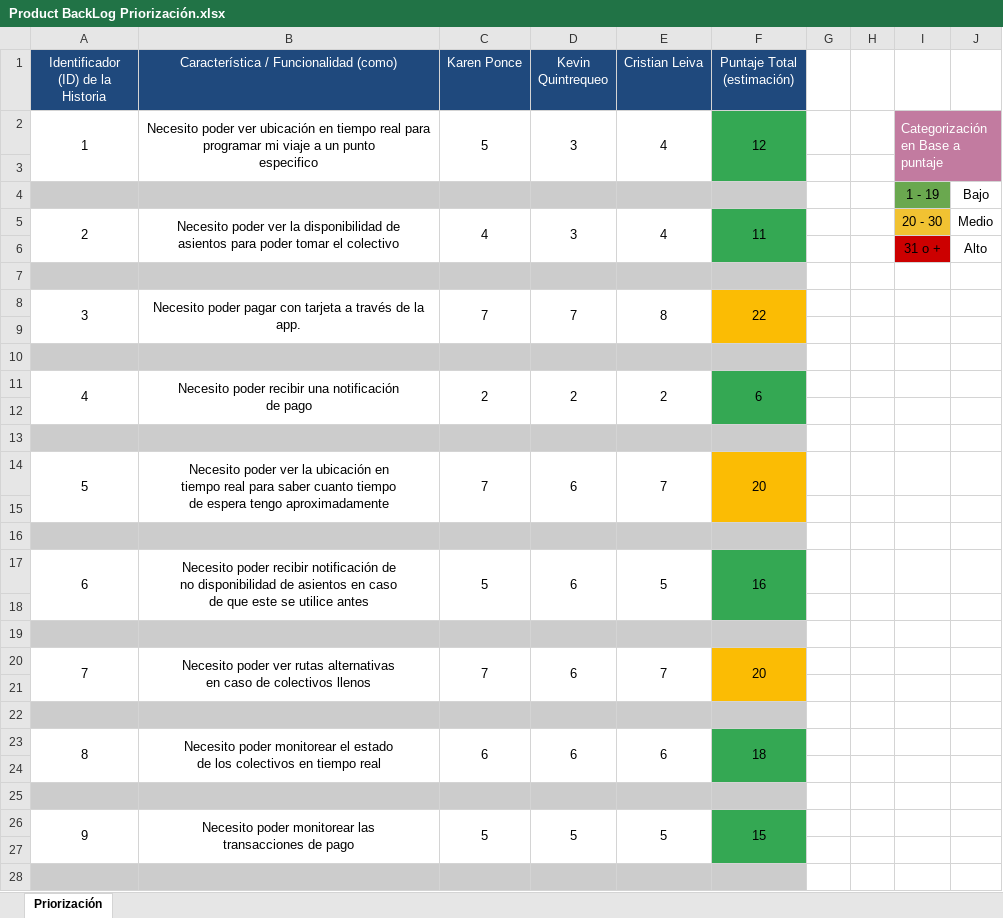
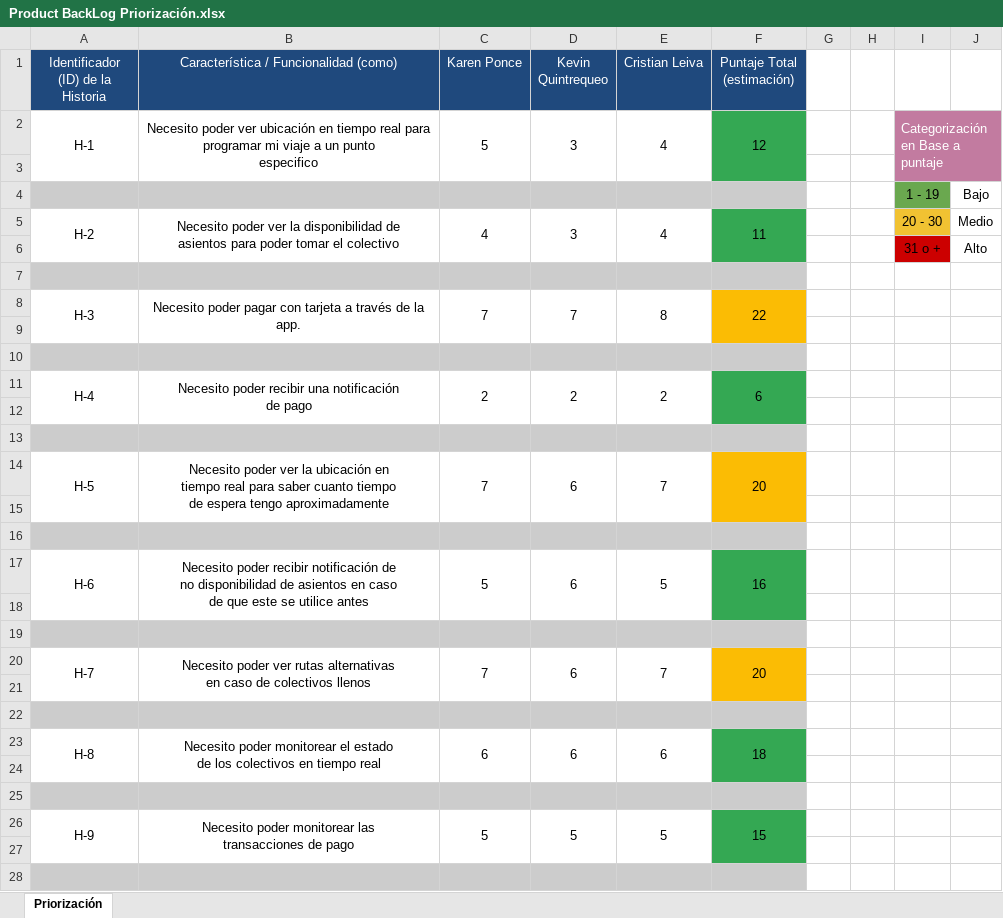
Before and after one commit to KevinAlonsoQC/viajapro_capstone, an Excel workbook: FASE 2/EVIDENCIAS PROYECTO/Evidencias de documentación/Product BackLog Priorización.xlsx, sheet Priorización, drawn as a sheet; only a part is shown; values as stored, in another font and other column widths than the file's, no borders; charts and pictures not drawn; the diff covers the shown part only; the diff names each change by its address in the sheet, - before the commit and + after, or states it on an @@ line.

```diff
--- a/FASE 2/EVIDENCIAS PROYECTO/Evidencias de documentación/Product BackLog Priorización.xlsx (sheet Priorización)
+++ b/FASE 2/EVIDENCIAS PROYECTO/Evidencias de documentación/Product BackLog Priorización.xlsx (sheet Priorización)
-A2: 1
+A2: H-1
-A5: 2
+A5: H-2
-A8: 3
+A8: H-3
-A11: 4
+A11: H-4
-A14: 5
+A14: H-5
-A17: 6
+A17: H-6
-A20: 7
+A20: H-7
-A23: 8
+A23: H-8
-A26: 9
+A26: H-9
```
Also changed, not shown: 32 edited cells and merged cells elsewhere in this sheet, FASE 2/EVIDENCIAS PROYECTO/Evidencias de documentación/Historias Usuario-ViajaPro.xlsx, 17 other files.
